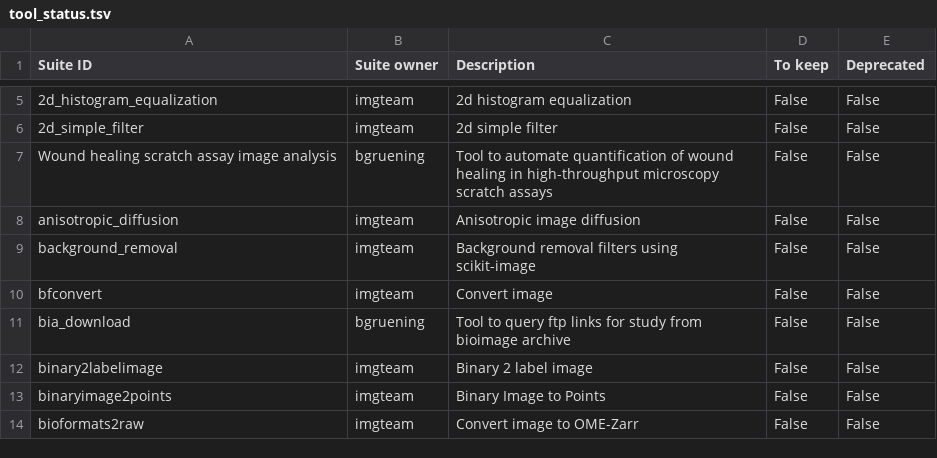
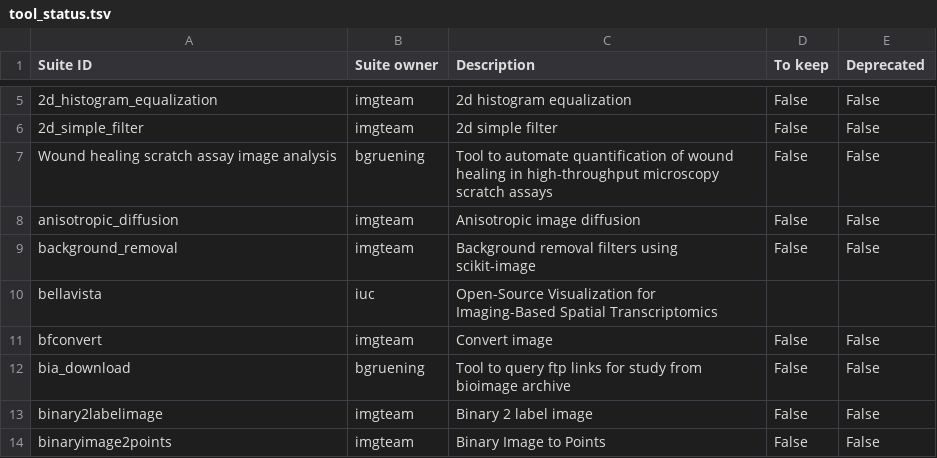
Before and after one commit to galaxyproject/galaxy_codex, a TSV file: communities/imaging/metadata/tool_status.tsv, drawn as a sheet; only a part is shown, gaps mark what is left out; the shorter side is filled out with more unchanged rows.

```diff
--- a/communities/imaging/metadata/tool_status.tsv
+++ b/communities/imaging/metadata/tool_status.tsv
@@ -9,2 +9,3 @@ anisotropic_diffusion	imgteam	Anisotropic image diffusion	False	False
 background_removal	imgteam	Background removal filters using scikit-image	False	False
+bellavista	iuc	Open-Source Visualization for Imaging-Based Spatial Transcriptomics		
 bfconvert	imgteam	Convert image	False	False
```
Also changed, not shown: communities/microgalaxy/metadata/tool_status.tsv, communities/microgalaxy/resources/curated_tools.tsv, 18 other files.
